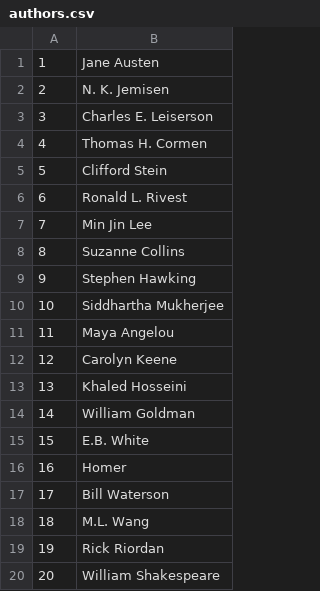
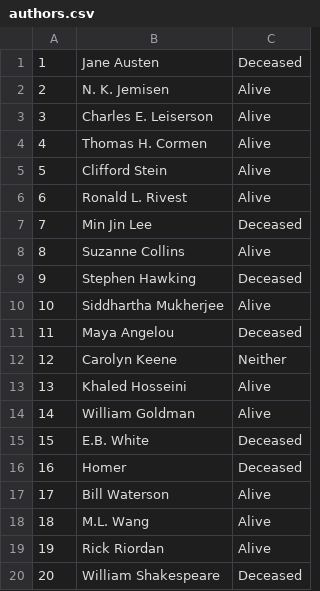
Before and after one commit to AmritaMohandas/CSE111_Project, a CSV file: phase-2/data/authors.csv, drawn as a sheet; the diff names each change by its address in the sheet, - before the commit and + after, or states it on an @@ line.

Commit message:
phase-2 second commit

```diff
--- a/phase-2/data/authors.csv
+++ b/phase-2/data/authors.csv
+column C, rows 1-20: Deceased | Alive | Alive | Alive | Alive | Alive | Deceased | Alive | Deceased | Alive | Deceased | Neither | Alive | Alive | Deceased | Deceased | Alive | Alive | Alive | Deceased
```
Also changed, not shown: 4 other files.
